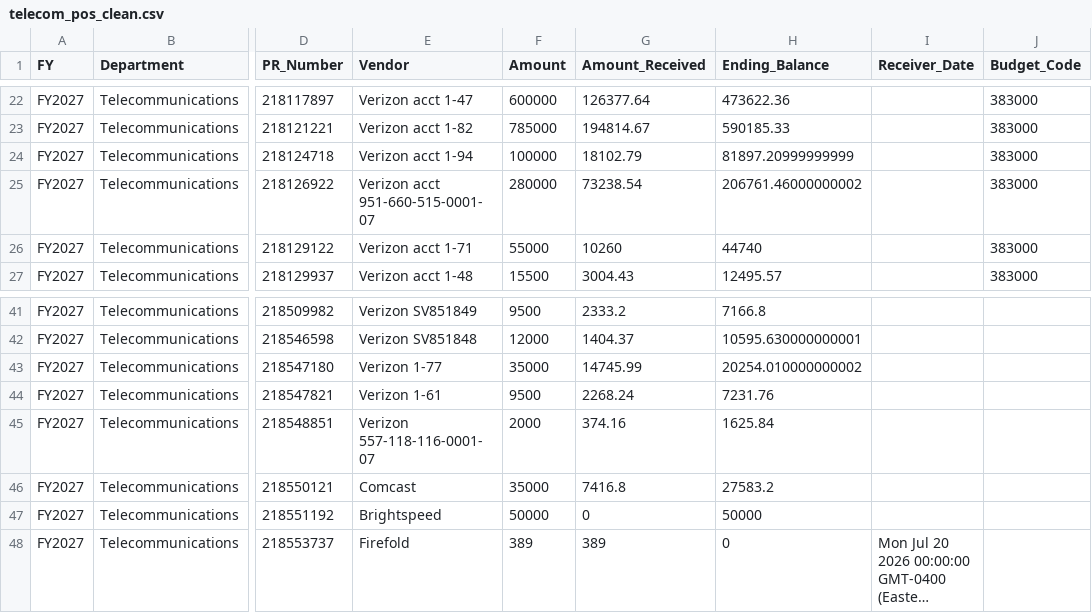
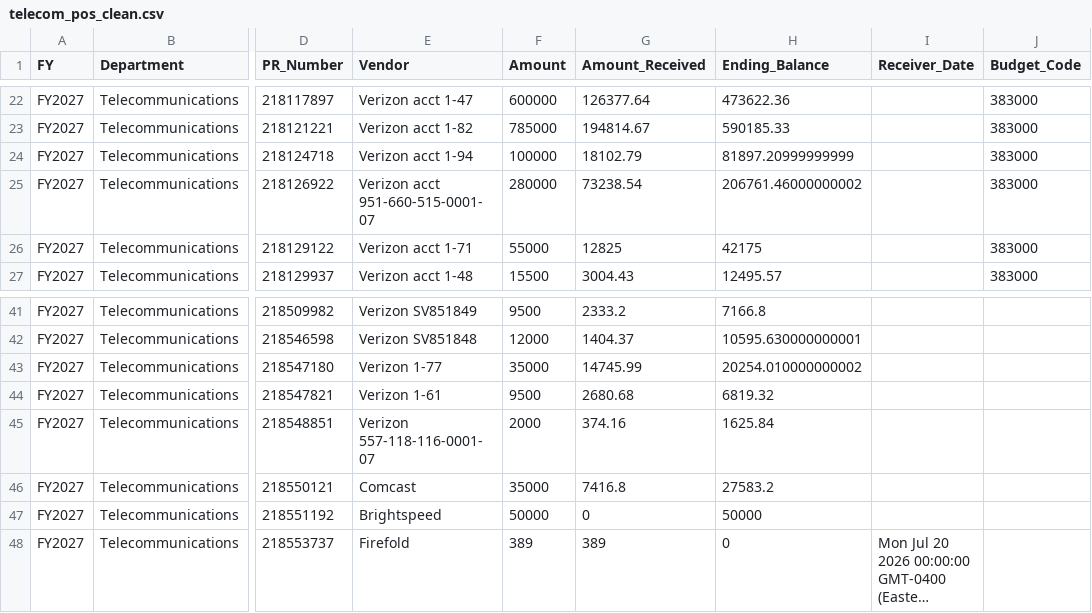
Before and after one commit to Tejesh18/vcu-finance-dashboard, a CSV file: data/telecom_pos_clean.csv, drawn as a sheet; only a part is shown, gaps mark what is left out; long unchanged cells end in …; the diff names each change by its address in the sheet, - before the commit and + after, or states it on an @@ line.

Commit message:
Automated data refresh: telecom_pos_clean.csv

```diff
--- a/data/telecom_pos_clean.csv
+++ b/data/telecom_pos_clean.csv
-G26 (Amount_Received): 10260
+G26 (Amount_Received): 12825
-H26 (Ending_Balance): 44740
+H26 (Ending_Balance): 42175
-G44 (Amount_Received): 2268.24
+G44 (Amount_Received): 2680.68
-H44 (Ending_Balance): 7231.76
+H44 (Ending_Balance): 6819.32
```
